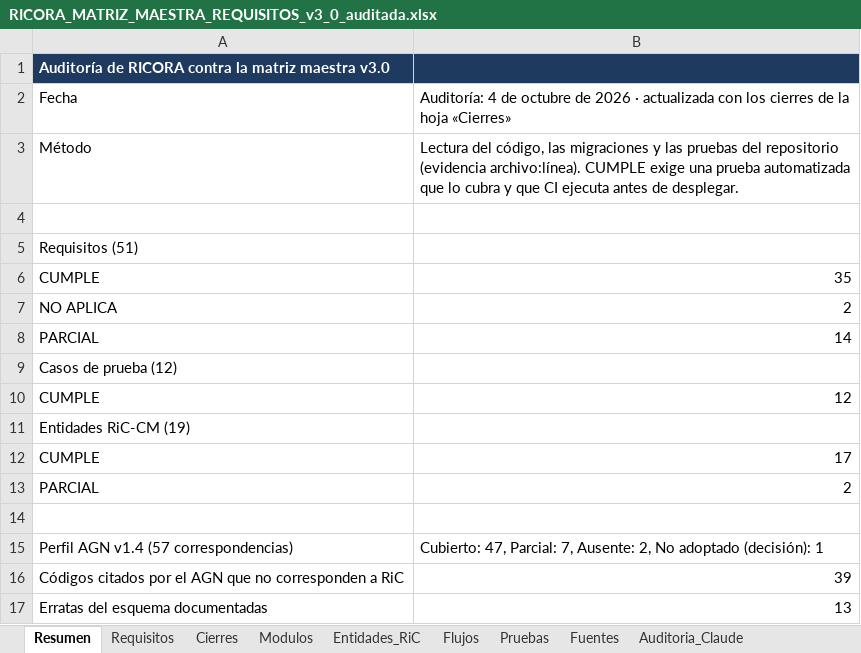
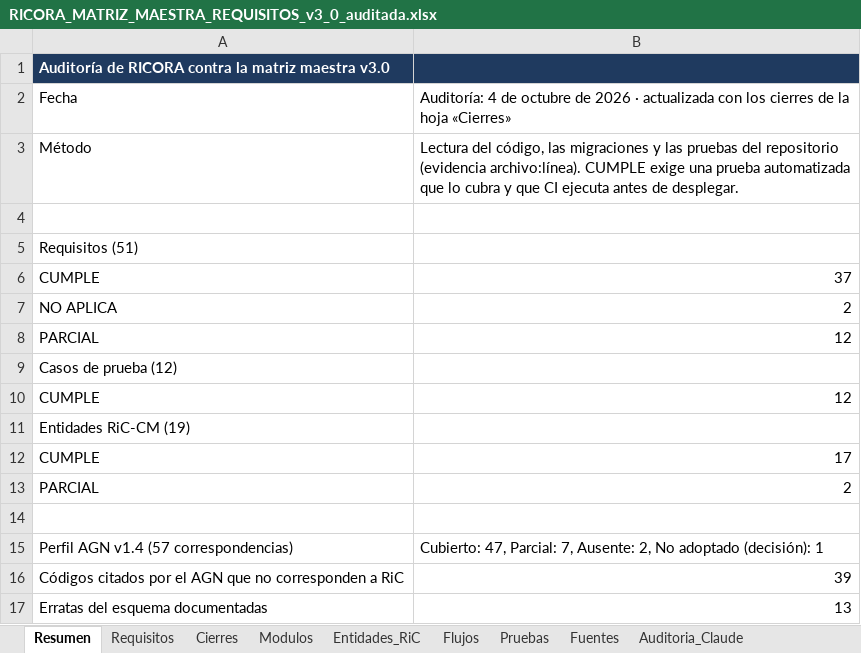
Before and after one commit to marlinmartinezcordoba-art/Tesis, an Excel workbook: documentacion/RICORA_MATRIZ_MAESTRA_REQUISITOS_v3_0_auditada.xlsx, sheet Resumen, drawn as a sheet; values as stored, in another font and other column widths than the file's, no borders; the diff names each change by its address in the sheet, - before the commit and + after, or states it on an @@ line.

```diff
--- a/documentacion/RICORA_MATRIZ_MAESTRA_REQUISITOS_v3_0_auditada.xlsx (sheet Resumen)
+++ b/documentacion/RICORA_MATRIZ_MAESTRA_REQUISITOS_v3_0_auditada.xlsx (sheet Resumen)
-B6: 35
+B6: 37
-B8: 14
+B8: 12
```
Also changed, not shown: sheet Cierres, sheet Auditoria_Claude, sheet Requisitos, 13 other files.
